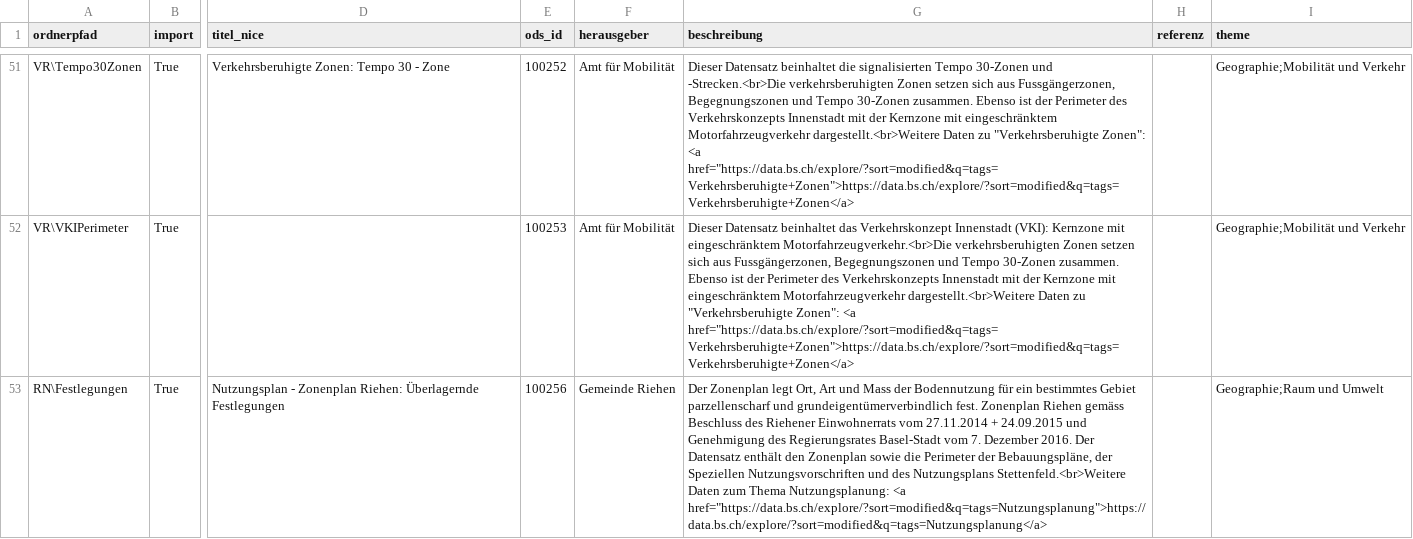
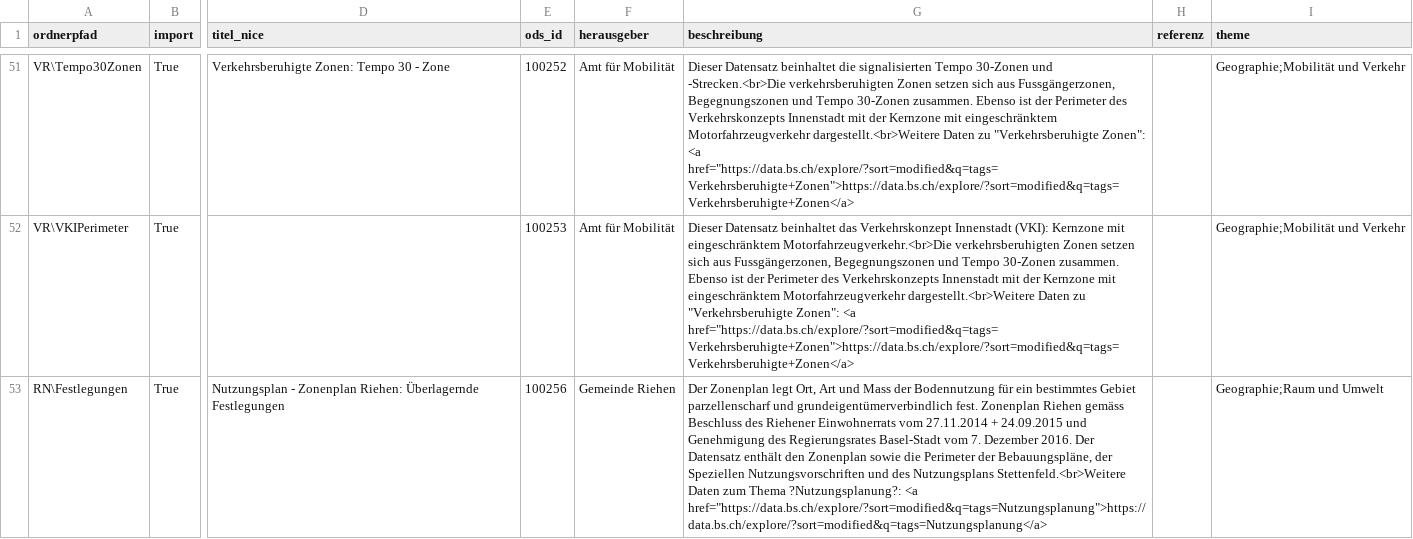
Before and after one commit to opendatabs/data-processing, a CSV file: gva_geodatenshop/Metadata.csv, drawn as a sheet; only a part is shown, gaps mark what is left out; the diff covers the shown part only; the diff names each change by its address in the sheet, - before the commit and + after, or states it on an @@ line.

Commit message:
Convert encoding to Windows-1252

```diff
--- a/gva_geodatenshop/Metadata.csv
+++ b/gva_geodatenshop/Metadata.csv
-G53 (beschreibung): …zum Thema Nutzungsplanung: <a href="https://data.bs.ch/explore/?sort=modified&q=tags=Nutzungsplanung">https://data.bs.ch/explore/?sort=modified&q=tags=Nutzungsplanung</a>
+G53 (beschreibung): …zum Thema ?Nutzungsplanung?: <a href="https://data.bs.ch/explore/?sort=modified&q=tags=Nutzungsplanung">https://data.bs.ch/explore/?sort=modified&q=tags=Nutzungsplanung</a>
```
Also changed, not shown: 2 edited cells elsewhere in this file.
